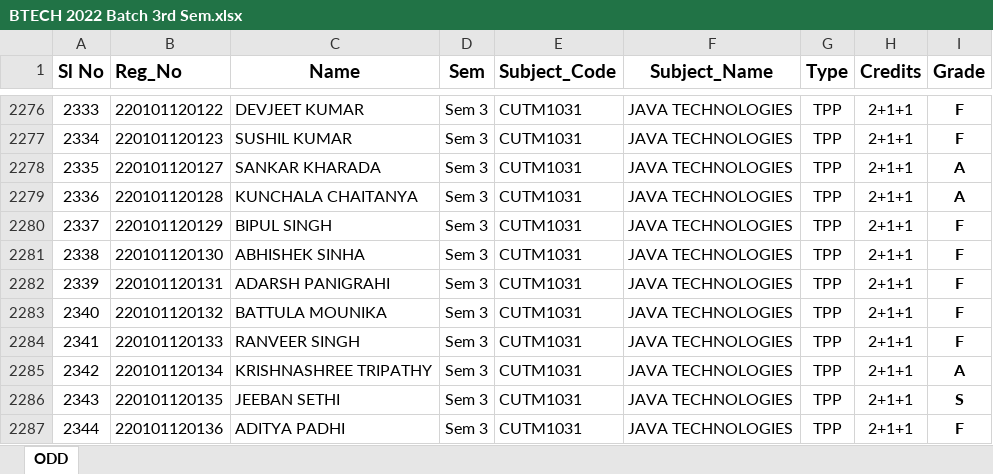
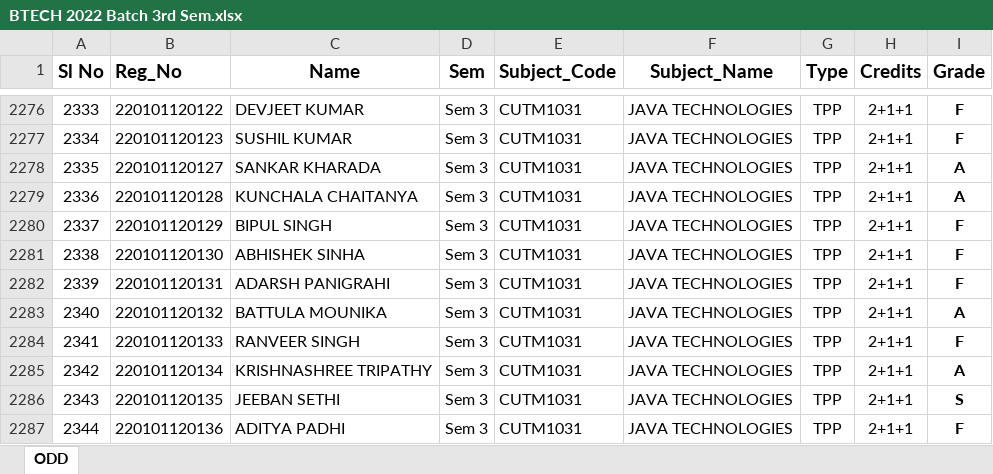
Before and after one commit to minnukota381/CUTM-Result-Portal, an Excel workbook: results/BTECH 2022 Batch 3rd Sem.xlsx, sheet ODD, drawn as a sheet; only a part is shown, gaps mark what is left out; values as stored, in another font and other column widths than the file's, no borders; the diff names each change by its address in the sheet, - before the commit and + after, or states it on an @@ line.

Commit message:
Updated

```diff
--- a/results/BTECH 2022 Batch 3rd Sem.xlsx (sheet ODD)
+++ b/results/BTECH 2022 Batch 3rd Sem.xlsx (sheet ODD)
-I2283 (Grade): F
+I2283 (Grade): A
```
